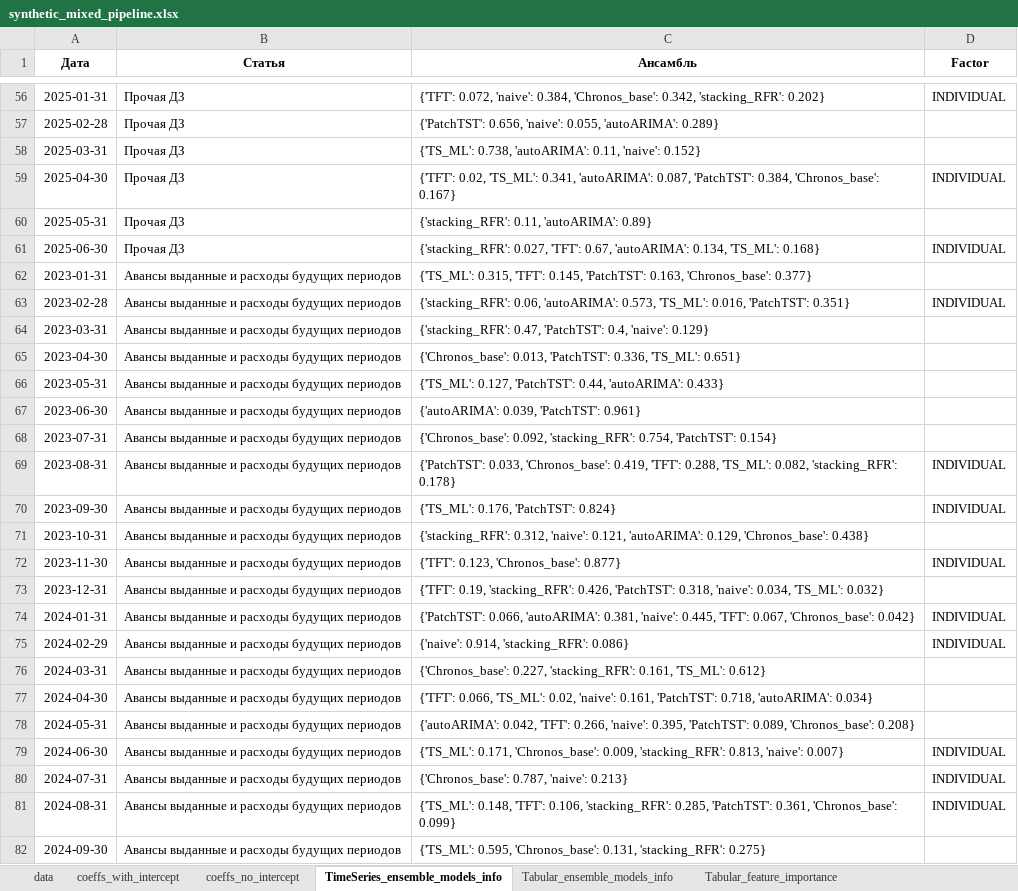
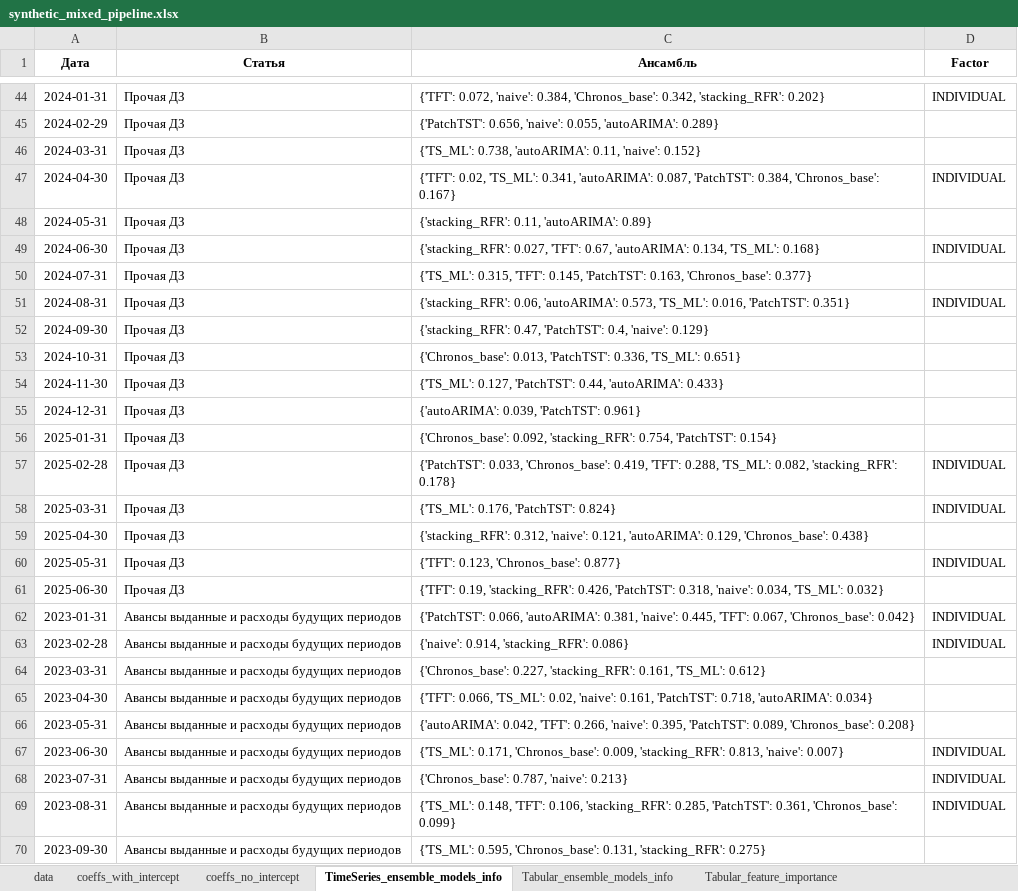
Before and after one commit to tw1nflame/nwc, an Excel workbook: results/synthetic_mixed_pipeline.xlsx, sheet TimeSeries_ensemble_models_info, drawn as a sheet; only a part is shown, gaps mark what is left out; values as stored, in another font and other column widths than the file's, no borders; addresses are those after the commit; the diff covers the shown part only; the diff names each change by its address in the sheet, - before the commit and + after, or states it on an @@ line.

```diff
--- a/results/synthetic_mixed_pipeline.xlsx (sheet TimeSeries_ensemble_models_info)
+++ b/results/synthetic_mixed_pipeline.xlsx (sheet TimeSeries_ensemble_models_info)
-A44 (Дата): 2025-01-31
+A44 (Дата): 2024-01-31
-A45 (Дата): 2025-02-28
+A45 (Дата): 2024-02-29
-A46 (Дата): 2025-03-31
+A46 (Дата): 2024-03-31
-A47 (Дата): 2025-04-30
+A47 (Дата): 2024-04-30
-A48 (Дата): 2025-05-31
+A48 (Дата): 2024-05-31
-A49 (Дата): 2025-06-30
+A49 (Дата): 2024-06-30
-A50 (Дата): 2023-01-31
+A50 (Дата): 2024-07-31
-B50:B61 (Статья): Авансы выданные и расходы будущих периодов
+B50:B61 (Статья): Прочая ДЗ
-A51 (Дата): 2023-02-28
+A51 (Дата): 2024-08-31
-A52 (Дата): 2023-03-31
+A52 (Дата): 2024-09-30
-A53 (Дата): 2023-04-30
+A53 (Дата): 2024-10-31
-A54 (Дата): 2023-05-31
+A54 (Дата): 2024-11-30
-A55 (Дата): 2023-06-30
+A55 (Дата): 2024-12-31
-A56 (Дата): 2023-07-31
+A56 (Дата): 2025-01-31
-A57 (Дата): 2023-08-31
+A57 (Дата): 2025-02-28
-A58 (Дата): 2023-09-30
+A58 (Дата): 2025-03-31
-A59 (Дата): 2023-10-31
+A59 (Дата): 2025-04-30
-A60 (Дата): 2023-11-30
+A60 (Дата): 2025-05-31
-A61 (Дата): 2023-12-31
+A61 (Дата): 2025-06-30
-A62 (Дата): 2024-01-31
+A62 (Дата): 2023-01-31
-A63 (Дата): 2024-02-29
+A63 (Дата): 2023-02-28
-A64 (Дата): 2024-03-31
+A64 (Дата): 2023-03-31
-A65 (Дата): 2024-04-30
+A65 (Дата): 2023-04-30
-A66 (Дата): 2024-05-31
+A66 (Дата): 2023-05-31
-A67 (Дата): 2024-06-30
+A67 (Дата): 2023-06-30
-A68 (Дата): 2024-07-31
+A68 (Дата): 2023-07-31
-A69 (Дата): 2024-08-31
+A69 (Дата): 2023-08-31
-A70 (Дата): 2024-09-30
+A70 (Дата): 2023-09-30
```
Also changed, not shown: 12 added rows, 12 removed rows and 612 edited cells elsewhere in this sheet, sheet data, sheet Tabular_feature_importance, sheet coeffs_with_intercept, sheet coeffs_no_intercept, sheet Tabular_ensemble_models_info, 2 other files.
